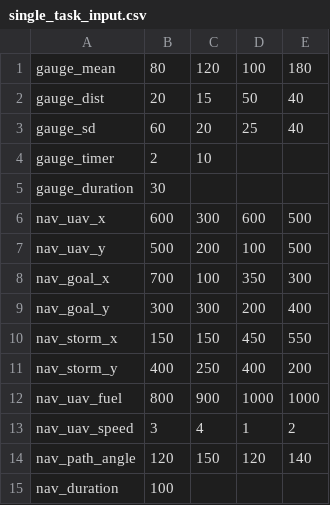
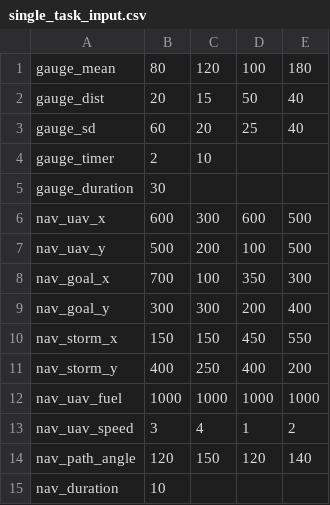
Before and after one commit to madisonbook/CHATLab, a CSV file: input_files/single_task_input.csv, drawn as a sheet.

```diff
--- a/input_files/single_task_input.csv
+++ b/input_files/single_task_input.csv
@@ -11,5 +11,5 @@ nav_storm_x,150,150,450,550
 nav_storm_y,400,250,400,200
-nav_uav_fuel,800,900,1000,1000
+nav_uav_fuel,1000,1000,1000,1000
 nav_uav_speed,3,4,1,2
 nav_path_angle,120,150,120,140
-nav_duration,100,,,
+nav_duration,10,,,
```
Also changed, not shown: 4 other files.
